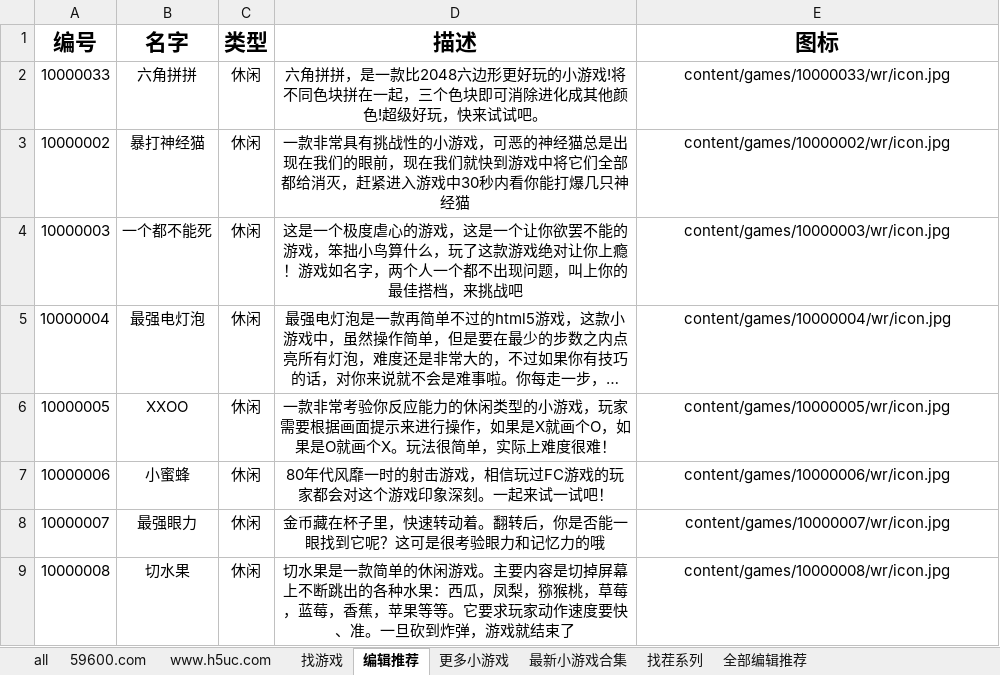
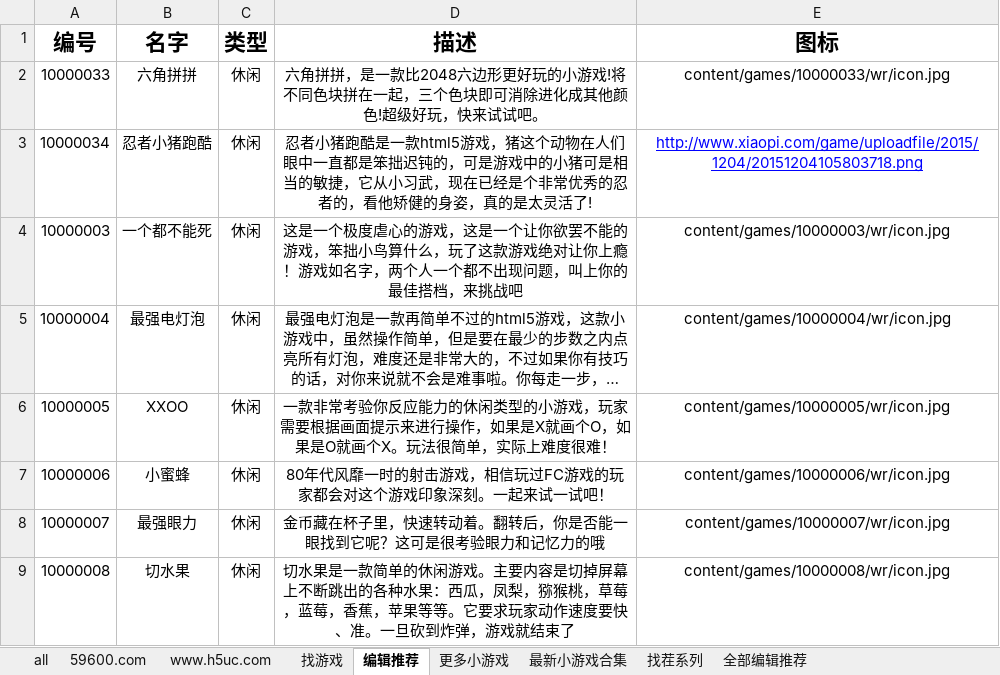
Before and after one commit to vilex/old-game-site, an Excel workbook: ____manager/docs/game.xlsx, sheet 编辑推荐, drawn as a sheet; long unchanged cells end in …; values as stored, in another font and other column widths than the file's, no borders; charts and pictures not drawn; removed rows and columns are numbered as before the commit, all else as after; the diff names each change by its address in the sheet, - before the commit and + after, or states it on an @@ line.

```diff
--- a/____manager/docs/game.xlsx (sheet 编辑推荐)
+++ b/____manager/docs/game.xlsx (sheet 编辑推荐)
-row 3: 10000002 | 暴打神经猫 | 休闲 | 一款非常具有挑战性的小游戏，可恶的神经猫总是出现在我们的眼前，现在我们就快到游戏中将它们全部都给消灭，赶紧进入游戏中30秒内看你能打爆几只神经猫 | content/games/10000002/wr/icon.jpg
+row 3: 10000034 | 忍者小猪跑酷 | 休闲 | 忍者小猪跑酷是一款html5游戏，猪这个动物在人们眼中一直都是笨拙迟钝的，可是游戏中的小猪可是相当的敏捷，它从小习武，现在已经是个非常优秀的忍者的，看他矫健的身姿，真的是太灵活了! | http://www.xiaopi.com/game/uploadfile/2015/1204/20151204105803718.png
```
Also changed, not shown: sheet 最新小游戏合集, sheet 全部编辑推荐, sheet all, charts or pictures, ____manager/docs/域名.xlsx, 4 other files.
